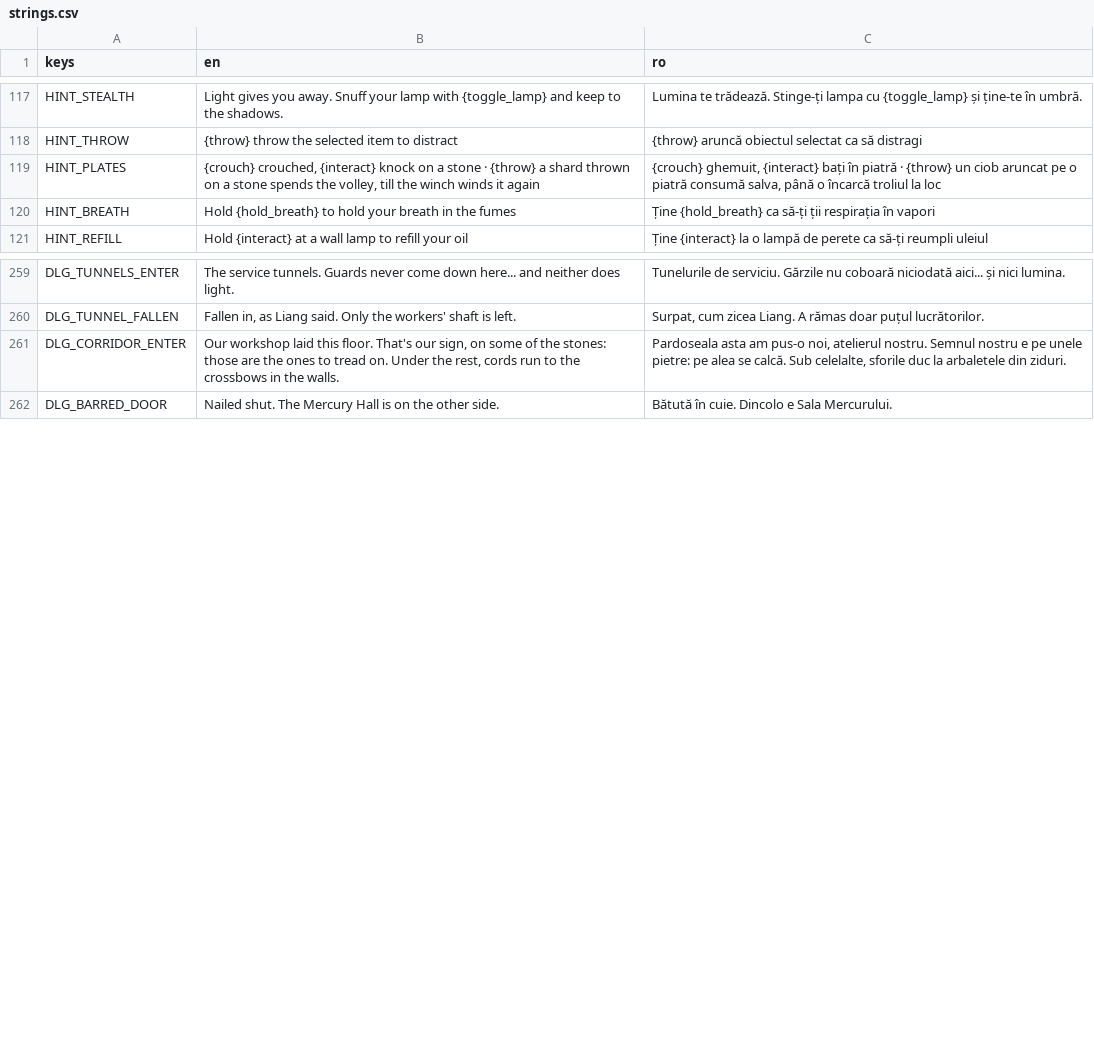
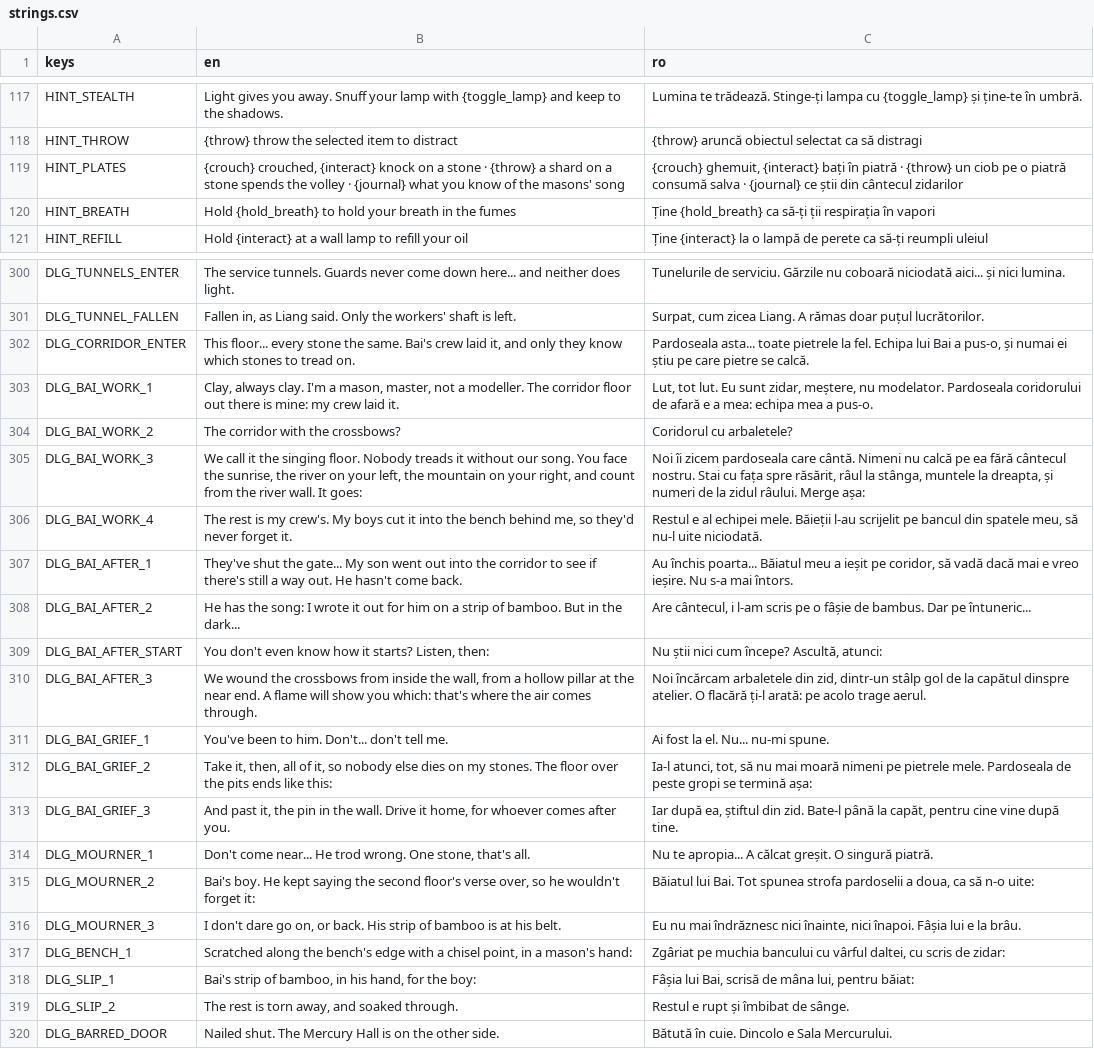
Before and after one commit to calinnedelcu/TheBuriedHands, a CSV file: localization/strings.csv, drawn as a sheet; only a part is shown, gaps mark what is left out; the diff covers the shown part only.

```diff
--- a/localization/strings.csv
+++ b/localization/strings.csv
@@ -118,3 +118,3 @@ HINT_STEALTH,Light gives you away. Snuff your lamp with {toggle_lamp} and keep t
 HINT_THROW,{throw} throw the selected item to distract,{throw} aruncă obiectul selectat ca să distragi
-HINT_PLATES,"{crouch} crouched, {interact} knock on a stone  ·  {throw} a shard thrown on a stone spends the volley, till the winch winds it again","{crouch} ghemuit, {interact} bați în piatră  ·  {throw} un ciob aruncat pe o piatră consumă salva, până o încarcă troliul la loc"
+HINT_PLATES,"{crouch} crouched, {interact} knock on a stone  ·  {throw} a shard on a stone spends the volley  ·  {journal} what you know of the masons' song","{crouch} ghemuit, {interact} bați în piatră  ·  {throw} un ciob pe o piatră consumă salva  ·  {journal} ce știi din cântecul zidarilor"
 HINT_BREATH,Hold {hold_breath} to hold your breath in the fumes,Ține {hold_breath} ca să-ți ții respirația în vapori
@@ -260,3 +301,20 @@ DLG_TUNNELS_ENTER,The service tunnels. Guards never come down here... and neithe
 DLG_TUNNEL_FALLEN,"Fallen in, as Liang said. Only the workers' shaft is left.","Surpat, cum zicea Liang. A rămas doar puțul lucrătorilor."
-DLG_CORRIDOR_ENTER,"Our workshop laid this floor. That's our sign, on some of the stones: those are the ones to tread on. Under the rest, cords run to the crossbows in the walls.","Pardoseala asta am pus-o noi, atelierul nostru. Semnul nostru e pe unele pietre: pe alea se calcă. Sub celelalte, sforile duc la arbaletele din ziduri."
+DLG_CORRIDOR_ENTER,"This floor... every stone the same. Bai's crew laid it, and only they know which stones to tread on.","Pardoseala asta... toate pietrele la fel. Echipa lui Bai a pus-o, și numai ei știu pe care pietre se calcă."
+DLG_BAI_WORK_1,"Clay, always clay. I'm a mason, master, not a modeller. The corridor floor out there is mine: my crew laid it.","Lut, tot lut. Eu sunt zidar, meștere, nu modelator. Pardoseala coridorului de afară e a mea: echipa mea a pus-o."
+DLG_BAI_WORK_2,The corridor with the crossbows?,Coridorul cu arbaletele?
+DLG_BAI_WORK_3,"We call it the singing floor. Nobody treads it without our song. You face the sunrise, the river on your left, the mountain on your right, and count from the river wall. It goes:","Noi îi zicem pardoseala care cântă. Nimeni nu calcă pe ea fără cântecul nostru. Stai cu fața spre răsărit, râul la stânga, muntele la dreapta, și numeri de la zidul râului. Merge așa:"
+DLG_BAI_WORK_4,"The rest is my crew's. My boys cut it into the bench behind me, so they'd never forget it.","Restul e al echipei mele. Băieții l-au scrijelit pe bancul din spatele meu, să nu-l uite niciodată."
+DLG_BAI_AFTER_1,They've shut the gate... My son went out into the corridor to see if there's still a way out. He hasn't come back.,"Au închis poarta... Băiatul meu a ieșit pe coridor, să vadă dacă mai e vreo ieșire. Nu s-a mai întors."
+DLG_BAI_AFTER_2,He has the song: I wrote it out for him on a strip of bamboo. But in the dark...,"Are cântecul, i l-am scris pe o fâșie de bambus. Dar pe întuneric..."
+DLG_BAI_AFTER_START,"You don't even know how it starts? Listen, then:","Nu știi nici cum începe? Ascultă, atunci:"
+DLG_BAI_AFTER_3,"We wound the crossbows from inside the wall, from a hollow pillar at the near end. A flame will show you which: that's where the air comes through.","Noi încărcam arbaletele din zid, dintr-un stâlp gol de la capătul dinspre atelier. O flacără ți-l arată: pe acolo trage aerul."
+DLG_BAI_GRIEF_1,You've been to him. Don't... don't tell me.,Ai fost la el. Nu... nu-mi spune.
+DLG_BAI_GRIEF_2,"Take it, then, all of it, so nobody else dies on my stones. The floor over the pits ends like this:","Ia-l atunci, tot, să nu mai moară nimeni pe pietrele mele. Pardoseala de peste gropi se termină așa:"
+DLG_BAI_GRIEF_3,"And past it, the pin in the wall. Drive it home, for whoever comes after you.","Iar după ea, știftul din zid. Bate-l până la capăt, pentru cine vine după tine."
+DLG_MOURNER_1,"Don't come near... He trod wrong. One stone, that's all.",Nu te apropia... A călcat greșit. O singură piatră.
+DLG_MOURNER_2,"Bai's boy. He kept saying the second floor's verse over, so he wouldn't forget it:","Băiatul lui Bai. Tot spunea strofa pardoselii a doua, ca să n-o uite:"
+DLG_MOURNER_3,"I don't dare go on, or back. His strip of bamboo is at his belt.","Eu nu mai îndrăznesc nici înainte, nici înapoi. Fâșia lui e la brâu."
+DLG_BENCH_1,"Scratched along the bench's edge with a chisel point, in a mason's hand:","Zgâriat pe muchia bancului cu vârful daltei, cu scris de zidar:"
+DLG_SLIP_1,"Bai's strip of bamboo, in his hand, for the boy:","Fâșia lui Bai, scrisă de mâna lui, pentru băiat:"
+DLG_SLIP_2,"The rest is torn away, and soaked through.",Restul e rupt și îmbibat de sânge.
 DLG_BARRED_DOOR,Nailed shut. The Mercury Hall is on the other side.,Bătută în cuie. Dincolo e Sala Mercurului.
```
Also changed, not shown: 41 added rows and 1 moved row elsewhere in this file, 19 other files.
